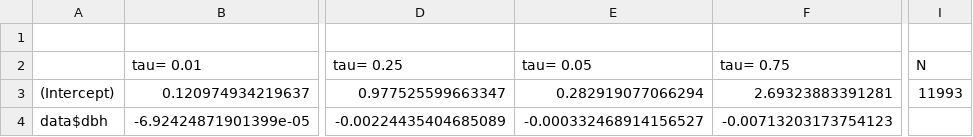
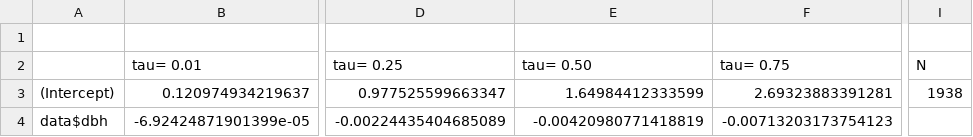
Before and after one commit to m-o-kobe/home, a CSV file: kamchatka/nenrin/growth-dbh/growth_lc.csv, drawn as a sheet; only a part is shown, gaps mark what is left out; the diff names each change by its address in the sheet, - before the commit and + after, or states it on an @@ line.

```diff
--- a/kamchatka/nenrin/growth-dbh/growth_lc.csv
+++ b/kamchatka/nenrin/growth-dbh/growth_lc.csv
-E2: tau= 0.05
+E2: tau= 0.50
-E3 (tau= 0.50): 0.282919077066294
+E3 (tau= 0.50): 1.64984412333599
-I3 (N): 11993
+I3 (N): 1938
-E4 (tau= 0.50): -0.000332468914156527
+E4 (tau= 0.50): -0.00420980771418819
```
Also changed, not shown: kamchatka/nenrin/growth-dbh/growth_bp.csv, kamchatka/nenrin/growth-dbh/growth_pt.csv, 8 other files.
